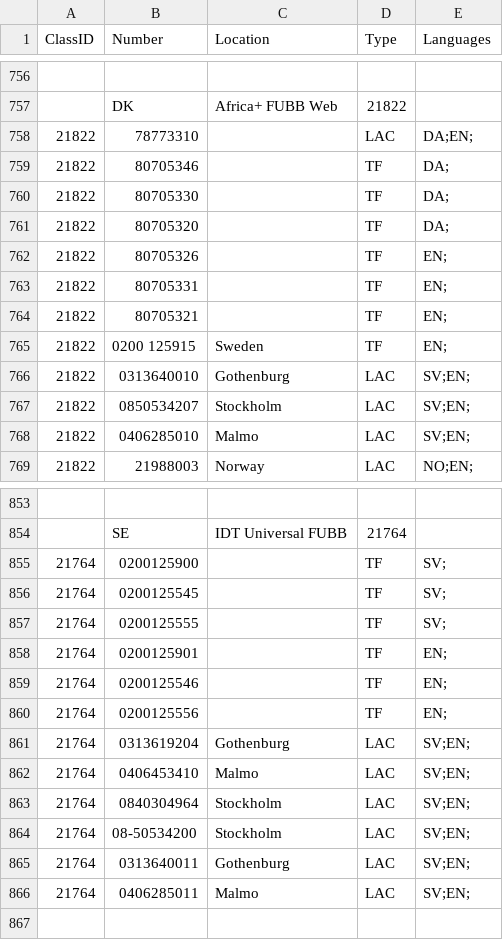
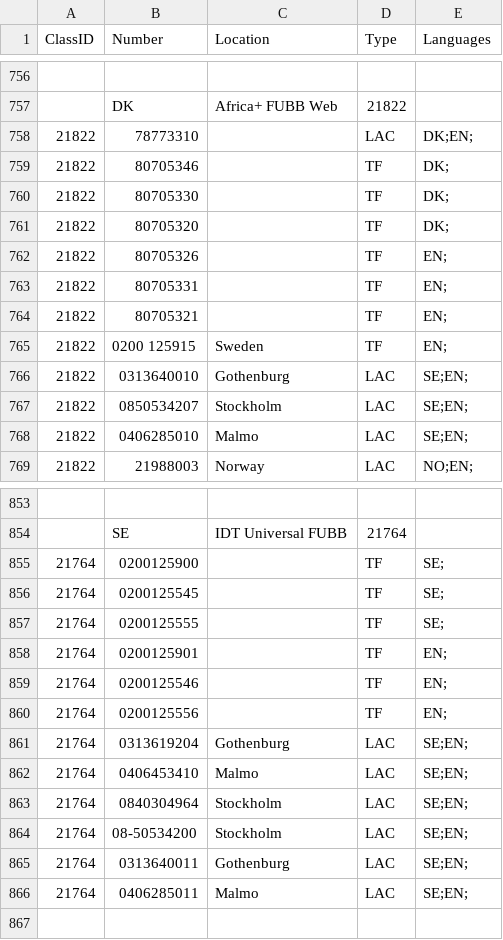
Before and after one commit to imansoltani/UniversalIDT, a CSV file: app/Resources/Import/CSV/access_numbers.csv, drawn as a sheet; only a part is shown, gaps mark what is left out; the diff covers the shown part only; the diff names each change by its address in the sheet, - before the commit and + after, or states it on an @@ line.

```diff
--- a/app/Resources/Import/CSV/access_numbers.csv
+++ b/app/Resources/Import/CSV/access_numbers.csv
-E758 (Languages): DA;EN;
+E758 (Languages): DK;EN;
-E759:E761 (Languages): DA;
+E759:E761 (Languages): DK;
-E766:E768 (Languages): SV;EN;
+E766:E768 (Languages): SE;EN;
-E855:E857 (Languages): SV;
+E855:E857 (Languages): SE;
-E861:E866 (Languages): SV;EN;
+E861:E866 (Languages): SE;EN;
```
Also changed, not shown: 40 edited cells elsewhere in this file, app/Resources/Import/CSV/products.csv, 1 other file.
